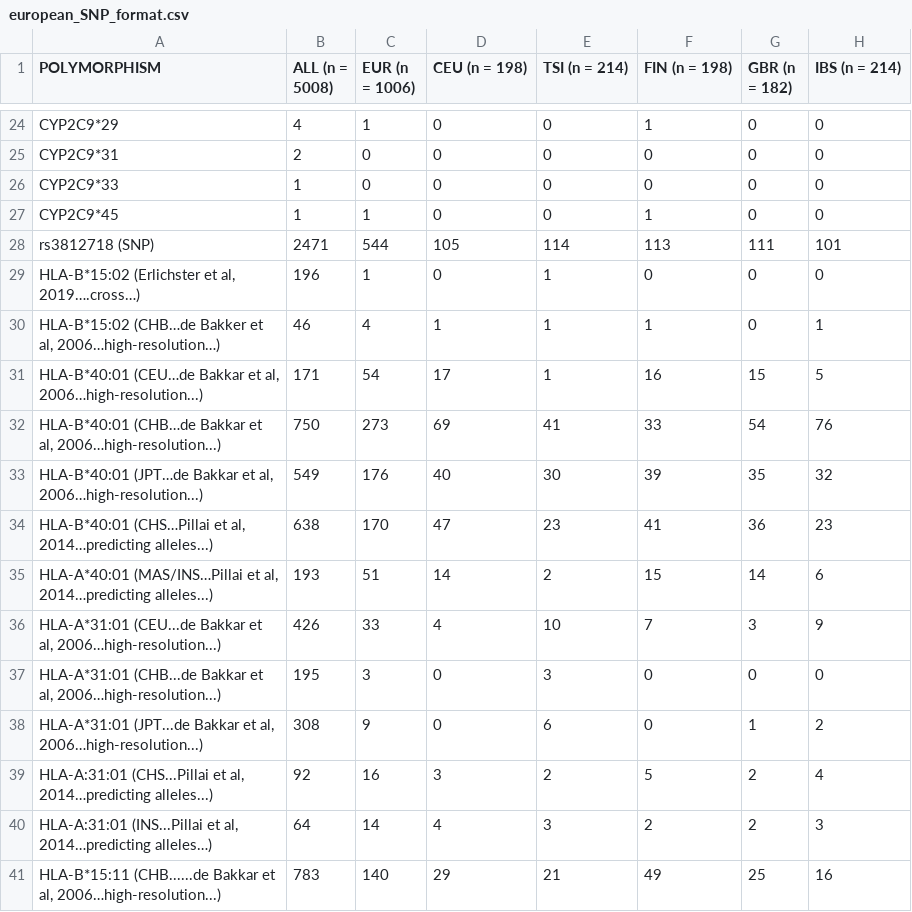
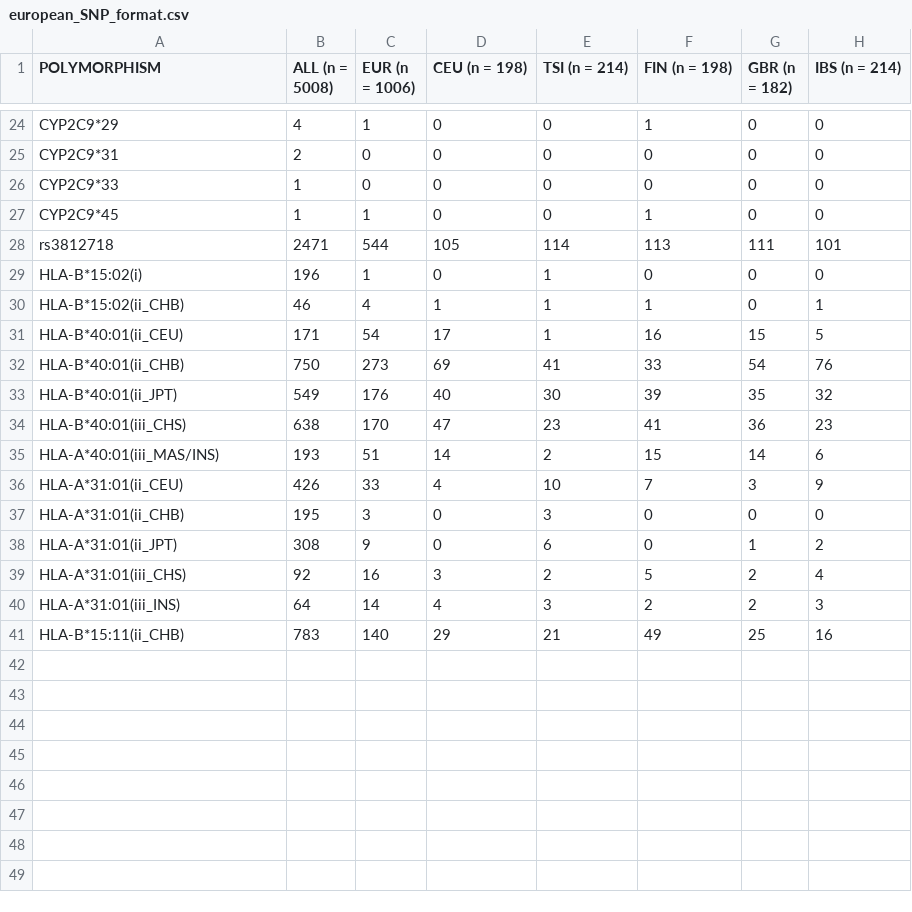
Before and after one commit to BBLinus/pharmgenomics, a CSV file: european_SNP_format.csv, drawn as a sheet; only a part is shown, gaps mark what is left out.

Commit message:
fix HLA description

```diff
--- a/european_SNP_format.csv
+++ b/european_SNP_format.csv
@@ -27,15 +27,15 @@ CYP2C9*33 ,1,0,0,0,0,0,0
 CYP2C9*45 ,1,1,0,0,1,0,0
-rs3812718 (SNP),2471,544,105,114,113,111,101
-"HLA-B*15:02 (Erlichster et al, 2019….cross…)",196,1,0,1,0,0,0
-"HLA-B*15:02 (CHB…de Bakker et al, 2006…high-resolution…)",46,4,1,1,1,0,1
-"HLA-B*40:01 (CEU…de Bakkar et al, 2006…high-resolution...) ",171,54,17,1,16,15,5
-"HLA-B*40:01 (CHB…de Bakkar et al, 2006…high-resolution...) ",750,273,69,41,33,54,76
-"HLA-B*40:01 (JPT…de Bakkar et al, 2006…high-resolution...) ",549,176,40,30,39,35,32
-"HLA-B*40:01 (CHS…Pillai et al, 2014…predicting alleles...) ",638,170,47,23,41,36,23
-"HLA-A*40:01 (MAS/INS…Pillai et al, 2014…predicting alleles...) ",193,51,14,2,15,14,6
-"HLA-A*31:01 (CEU...de Bakkar et al, 2006…high-resolution...) ",426,33,4,10,7,3,9
-"HLA-A*31:01 (CHB...de Bakkar et al, 2006…high-resolution...) ",195,3,0,3,0,0,0
-"HLA-A*31:01 (JPT...de Bakkar et al, 2006…high-resolution...) ",308,9,0,6,0,1,2
-"HLA-A:31:01 (CHS...Pillai et al, 2014…predicting alleles...) ",92,16,3,2,5,2,4
-"HLA-A:31:01 (INS...Pillai et al, 2014…predicting alleles…)",64,14,4,3,2,2,3
-"HLA-B*15:11 (CHB......de Bakkar et al, 2006…high-resolution...) ",783,140,29,21,49,25,16
+rs3812718 ,2471,544,105,114,113,111,101
+HLA-B*15:02(i) ,196,1,0,1,0,0,0
+HLA-B*15:02(ii_CHB) ,46,4,1,1,1,0,1
+HLA-B*40:01(ii_CEU) ,171,54,17,1,16,15,5
+HLA-B*40:01(ii_CHB) ,750,273,69,41,33,54,76
+HLA-B*40:01(ii_JPT) ,549,176,40,30,39,35,32
+HLA-B*40:01(iii_CHS) ,638,170,47,23,41,36,23
+HLA-A*40:01(iii_MAS/INS) ,193,51,14,2,15,14,6
+HLA-A*31:01(ii_CEU) ,426,33,4,10,7,3,9
+HLA-A*31:01(ii_CHB) ,195,3,0,3,0,0,0
+HLA-A*31:01(ii_JPT) ,308,9,0,6,0,1,2
+HLA-A*31:01(iii_CHS) ,92,16,3,2,5,2,4
+HLA-A*31:01(iii_INS) ,64,14,4,3,2,2,3
+HLA-B*15:11(ii_CHB) ,783,140,29,21,49,25,16
```
